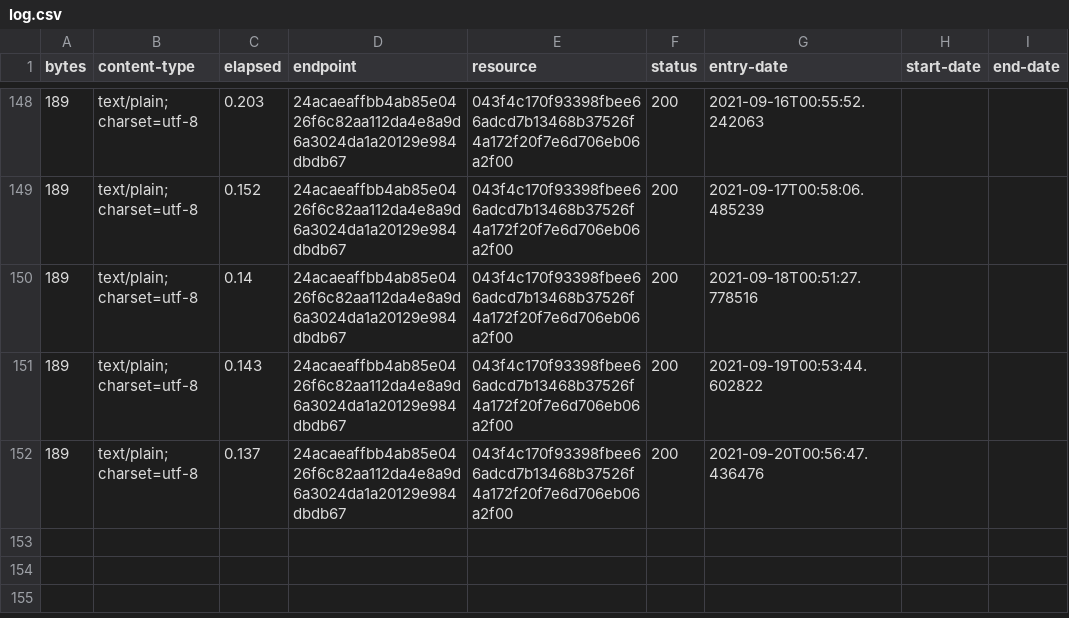
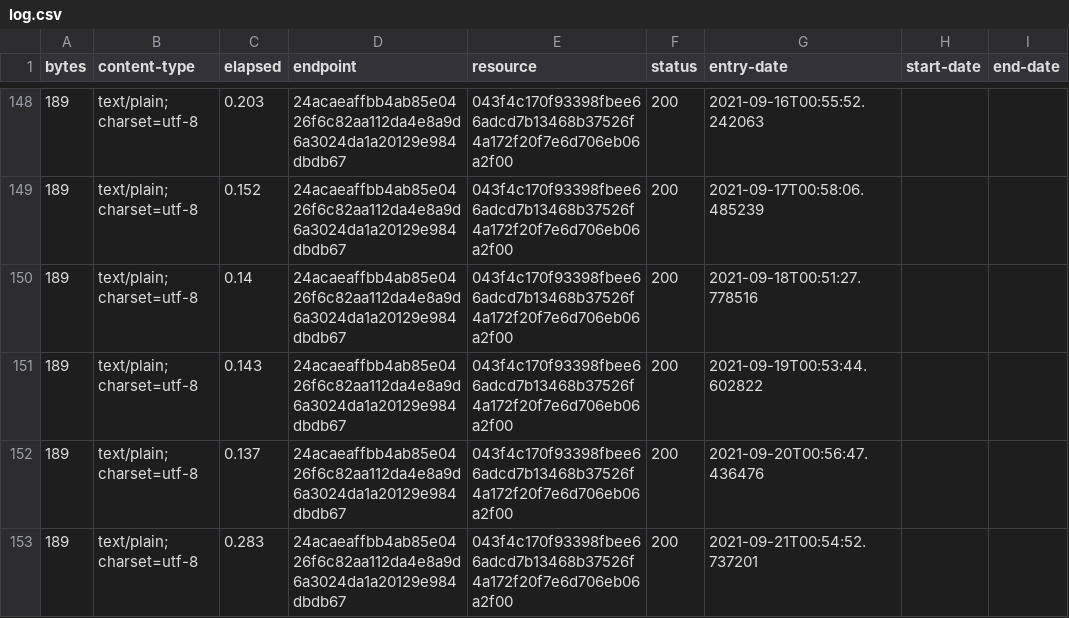
Before and after one commit to digital-land-attic/document-type-collection, a CSV file: collection/log.csv, drawn as a sheet; only a part is shown, gaps mark what is left out; the diff names each change by its address in the sheet, - before the commit and + after, or states it on an @@ line.

Commit message:
Collection 2021-09-21

```diff
--- a/collection/log.csv
+++ b/collection/log.csv
+row 153: 189 | text/plain; charset=utf-8 | 0.283 | 24acaeaffbb4ab85e0426f6c82aa112da4e8a9d6a3024da1a20129e984dbdb67 | 043f4c170f93398fbee66adcd7b13468b37526f4a172f20f7e6d706eb06a2f00 | 200 | 2021-09-21T00:54:52.737201
```
